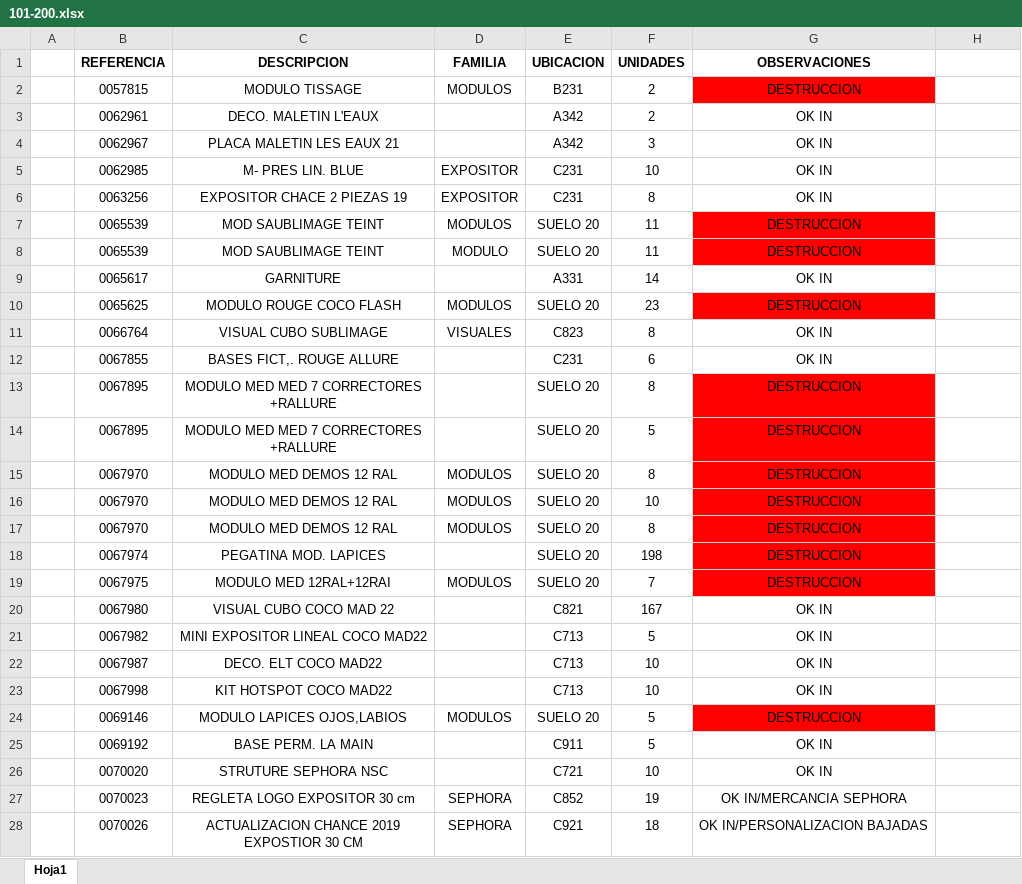
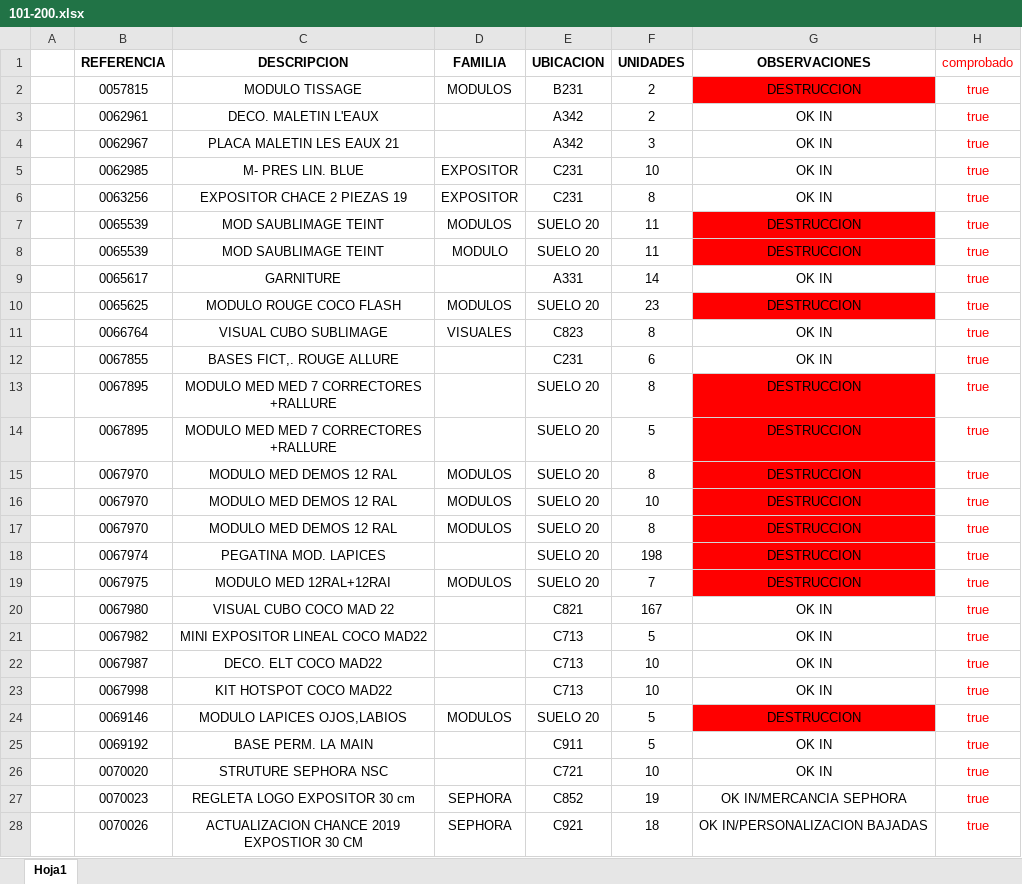
Before and after one commit to ManusHD/app-gestion, an Excel workbook: 101-200.xlsx, sheet Hoja1, drawn as a sheet; only a part is shown; values as stored, in another font and other column widths than the file's, no borders; the diff covers the shown part only; the diff names each change by its address in the sheet, - before the commit and + after, or states it on an @@ line.

```diff
--- a/101-200.xlsx (sheet Hoja1)
+++ b/101-200.xlsx (sheet Hoja1)
-H1: (empty)
+H1: comprobado
-H2:H28 (comprobado): (empty)
+H2:H28 (comprobado): true
```
Also changed, not shown: 73 edited cells elsewhere in this sheet, 49 other files.
